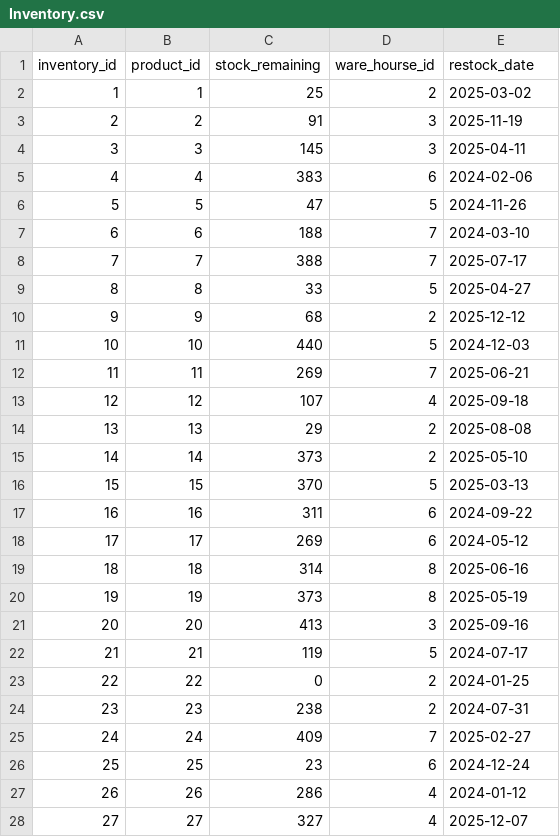
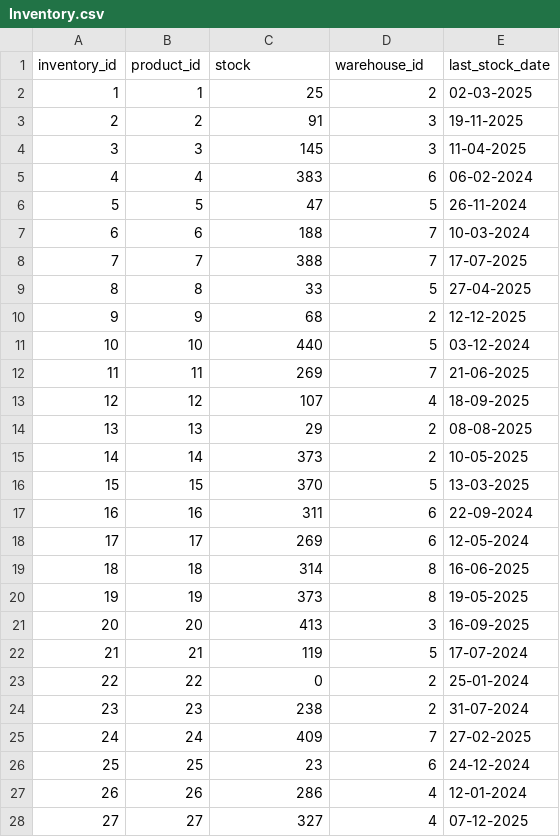
Before and after one commit to satvik231/Amazon-SQl-Project, a CSV file: Amazon_Sales_Dataset_CSVs/Inventory.csv, drawn as a sheet; only a part is shown; the diff covers the shown part only.

```diff
--- a/Amazon_Sales_Dataset_CSVs/Inventory.csv
+++ b/Amazon_Sales_Dataset_CSVs/Inventory.csv
@@ -1,28 +1,28 @@
-inventory_id,product_id,stock_remaining,ware_hourse_id,restock_date
-1,1,25,2,2025-03-02
-2,2,91,3,2025-11-19
-3,3,145,3,2025-04-11
-4,4,383,6,2024-02-06
-5,5,47,5,2024-11-26
-6,6,188,7,2024-03-10
-7,7,388,7,2025-07-17
-8,8,33,5,2025-04-27
-9,9,68,2,2025-12-12
-10,10,440,5,2024-12-03
-11,11,269,7,2025-06-21
-12,12,107,4,2025-09-18
-13,13,29,2,2025-08-08
-14,14,373,2,2025-05-10
-15,15,370,5,2025-03-13
-16,16,311,6,2024-09-22
-17,17,269,6,2024-05-12
-18,18,314,8,2025-06-16
-19,19,373,8,2025-05-19
-20,20,413,3,2025-09-16
-21,21,119,5,2024-07-17
-22,22,0,2,2024-01-25
-23,23,238,2,2024-07-31
-24,24,409,7,2025-02-27
-25,25,23,6,2024-12-24
-26,26,286,4,2024-01-12
-27,27,327,4,2025-12-07
+inventory_id,product_id,stock,warehouse_id,last_stock_date
+1,1,25,2,02-03-2025
+2,2,91,3,19-11-2025
+3,3,145,3,11-04-2025
+4,4,383,6,06-02-2024
+5,5,47,5,26-11-2024
+6,6,188,7,10-03-2024
+7,7,388,7,17-07-2025
+8,8,33,5,27-04-2025
+9,9,68,2,12-12-2025
+10,10,440,5,03-12-2024
+11,11,269,7,21-06-2025
+12,12,107,4,18-09-2025
+13,13,29,2,08-08-2025
+14,14,373,2,10-05-2025
+15,15,370,5,13-03-2025
+16,16,311,6,22-09-2024
+17,17,269,6,12-05-2024
+18,18,314,8,16-06-2025
+19,19,373,8,19-05-2025
+20,20,413,3,16-09-2025
+21,21,119,5,17-07-2024
+22,22,0,2,25-01-2024
+23,23,238,2,31-07-2024
+24,24,409,7,27-02-2025
+25,25,23,6,24-12-2024
+26,26,286,4,12-01-2024
+27,27,327,4,07-12-2025
```
Also changed, not shown: 55 edited cells elsewhere in this file, Amazon_Sales_Dataset_CSVs/Customers.csv, Amazon_Sales_Dataset_CSVs/Order_Items.csv, 8 other files.
